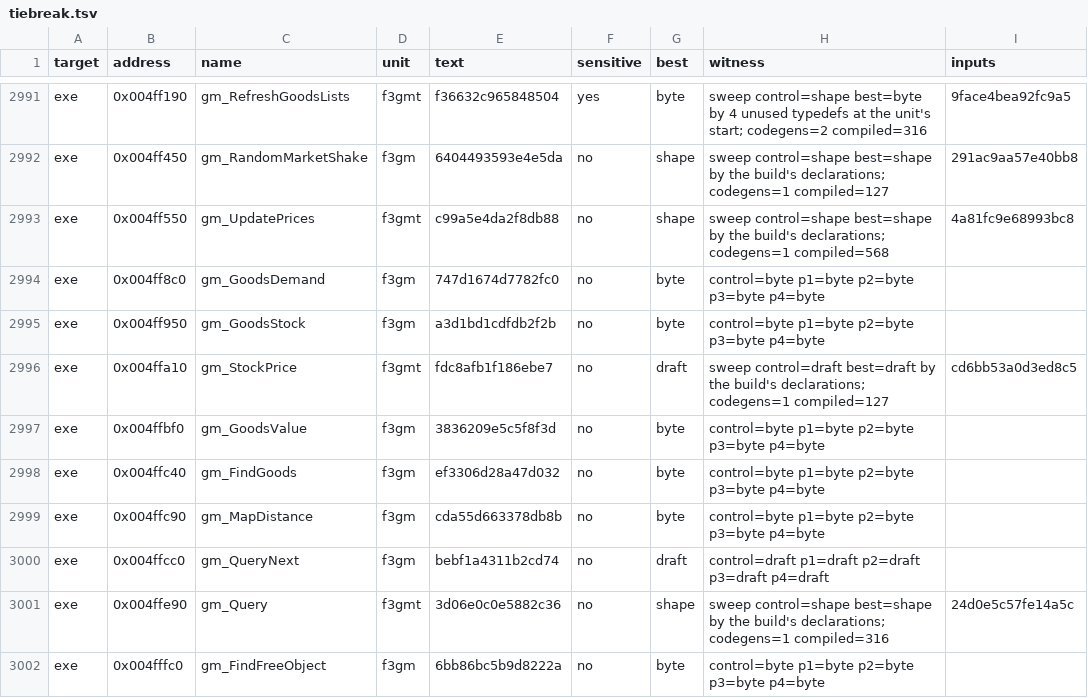
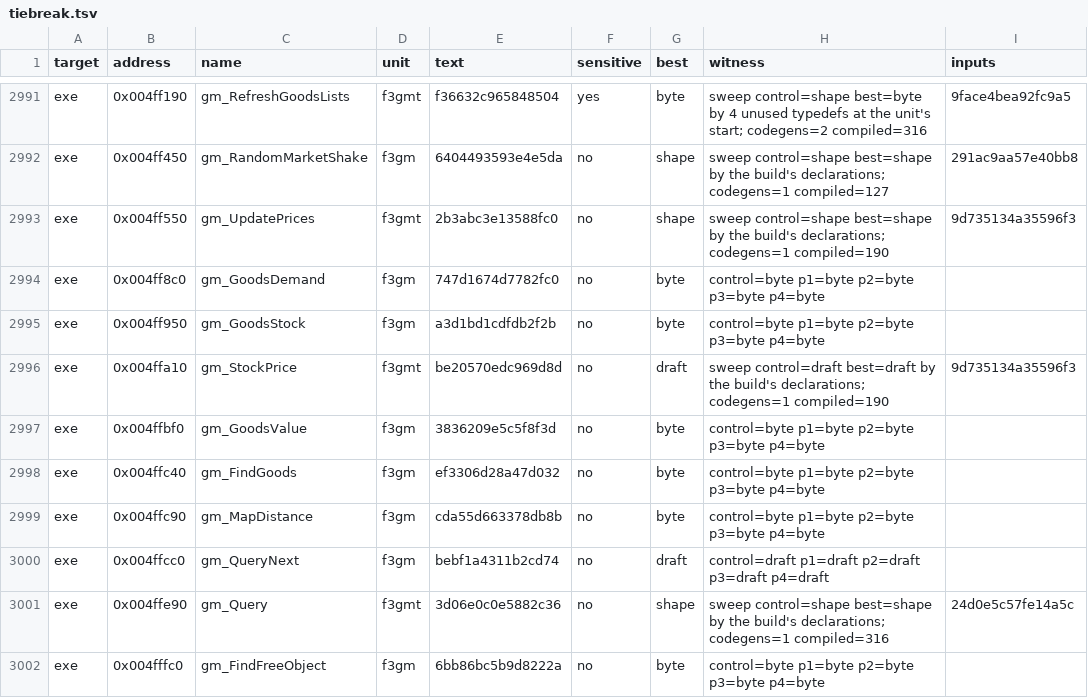
Before and after one commit to guildhaus/reguild, a TSV file: ledger/tiebreak.tsv, drawn as a sheet; only a part is shown, gaps mark what is left out.

```diff
--- a/ledger/tiebreak.tsv
+++ b/ledger/tiebreak.tsv
@@ -2992,6 +2992,6 @@ exe	0x004ff190	gm_RefreshGoodsLists	f3gmt	f36632c965848504	yes	byte	sweep contro
 exe	0x004ff450	gm_RandomMarketShake	f3gm	6404493593e4e5da	no	shape	sweep control=shape best=shape by the build's declarations; codegens=1 compiled=127	291ac9aa57e40bb8
-exe	0x004ff550	gm_UpdatePrices	f3gmt	c99a5e4da2f8db88	no	shape	sweep control=shape best=shape by the build's declarations; codegens=1 compiled=568	4a81fc9e68993bc8
+exe	0x004ff550	gm_UpdatePrices	f3gmt	2b3abc3e13588fc0	no	shape	sweep control=shape best=shape by the build's declarations; codegens=1 compiled=190	9d735134a35596f3
 exe	0x004ff8c0	gm_GoodsDemand	f3gm	747d1674d7782fc0	no	byte	control=byte p1=byte p2=byte p3=byte p4=byte	
 exe	0x004ff950	gm_GoodsStock	f3gm	a3d1bd1cdfdb2f2b	no	byte	control=byte p1=byte p2=byte p3=byte p4=byte	
-exe	0x004ffa10	gm_StockPrice	f3gmt	fdc8afb1f186ebe7	no	draft	sweep control=draft best=draft by the build's declarations; codegens=1 compiled=127	cd6bb53a0d3ed8c5
+exe	0x004ffa10	gm_StockPrice	f3gmt	be20570edc969d8d	no	draft	sweep control=draft best=draft by the build's declarations; codegens=1 compiled=190	9d735134a35596f3
 exe	0x004ffbf0	gm_GoodsValue	f3gm	3836209e5c5f8f3d	no	byte	control=byte p1=byte p2=byte p3=byte p4=byte	
```
Also changed, not shown: 4 other files.
